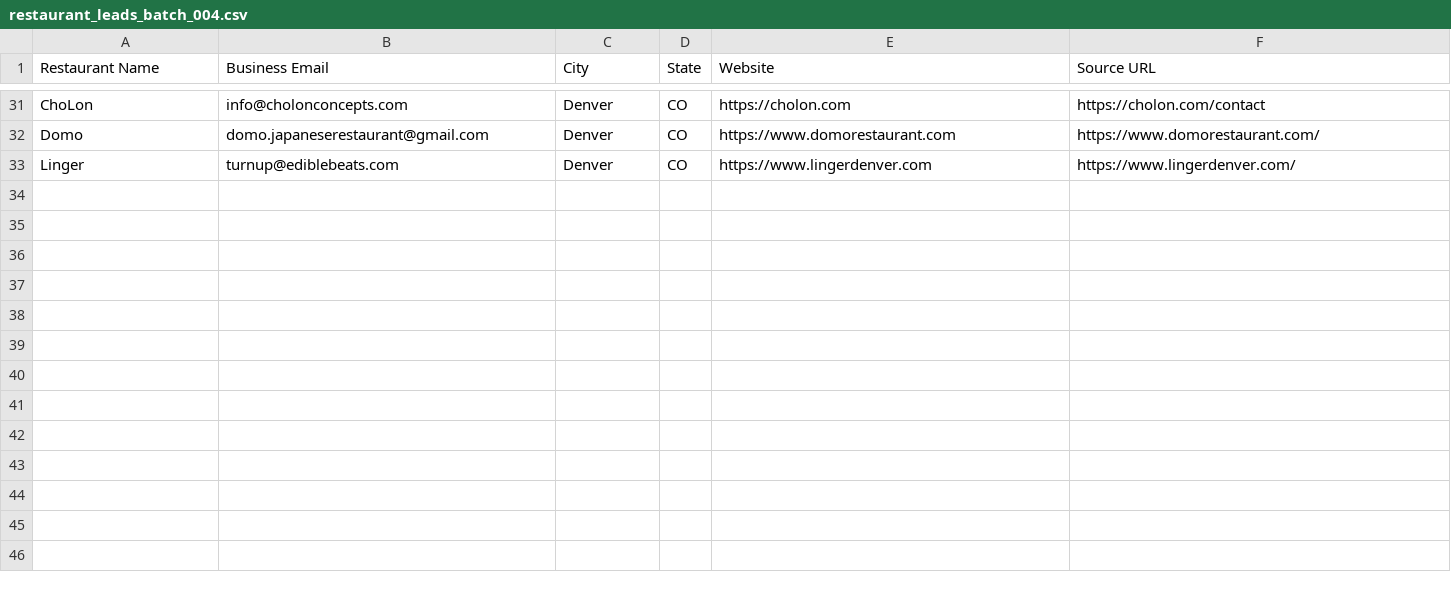
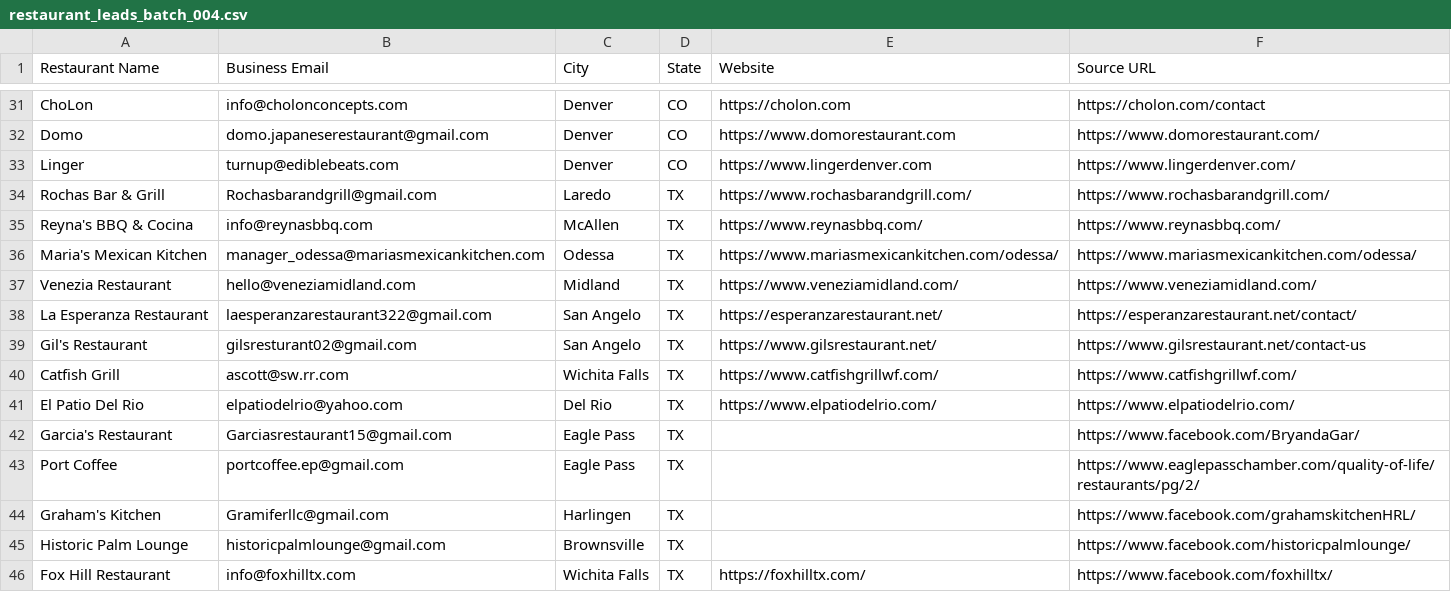
Before and after one commit to Kushams/BEFRS-OUTREACH, a CSV file: data/restaurant_leads_batch_004.csv, drawn as a sheet; only a part is shown, gaps mark what is left out; the diff names each change by its address in the sheet, - before the commit and + after, or states it on an @@ line.

```diff
--- a/data/restaurant_leads_batch_004.csv
+++ b/data/restaurant_leads_batch_004.csv
+row 34: Rochas Bar & Grill | Rochasbarandgrill@gmail.com | Laredo | TX | https://www.rochasbarandgrill.com/ | https://www.rochasbarandgrill.com/
+row 35: Reyna's BBQ & Cocina | info@reynasbbq.com | McAllen | TX | https://www.reynasbbq.com/ | https://www.reynasbbq.com/
+row 36: Maria's Mexican Kitchen | manager_odessa@mariasmexicankitchen.com | Odessa | TX | https://www.mariasmexicankitchen.com/odessa/ | https://www.mariasmexicankitchen.com/odessa/
+row 37: Venezia Restaurant | hello@veneziamidland.com | Midland | TX | https://www.veneziamidland.com/ | https://www.veneziamidland.com/
+row 38: La Esperanza Restaurant | laesperanzarestaurant322@gmail.com | San Angelo | TX | https://esperanzarestaurant.net/ | https://esperanzarestaurant.net/contact/
+row 39: Gil's Restaurant | gilsresturant02@gmail.com | San Angelo | TX | https://www.gilsrestaurant.net/ | https://www.gilsrestaurant.net/contact-us
+row 40: Catfish Grill | ascott@sw.rr.com | Wichita Falls | TX | https://www.catfishgrillwf.com/ | https://www.catfishgrillwf.com/
+row 41: El Patio Del Rio | elpatiodelrio@yahoo.com | Del Rio | TX | https://www.elpatiodelrio.com/ | https://www.elpatiodelrio.com/
+row 42: Garcia's Restaurant | Garciasrestaurant15@gmail.com | Eagle Pass | TX |  | https://www.facebook.com/BryandaGar/
+row 43: Port Coffee | portcoffee.ep@gmail.com | Eagle Pass | TX |  | https://www.eaglepasschamber.com/quality-of-life/restaurants/pg/2/
+row 44: Graham's Kitchen | Gramiferllc@gmail.com | Harlingen | TX |  | https://www.facebook.com/grahamskitchenHRL/
+row 45: Historic Palm Lounge | historicpalmlounge@gmail.com | Brownsville | TX |  | https://www.facebook.com/historicpalmlounge/
+row 46: Fox Hill Restaurant | info@foxhilltx.com | Wichita Falls | TX | https://foxhilltx.com/ | https://www.facebook.com/foxhilltx/
```
